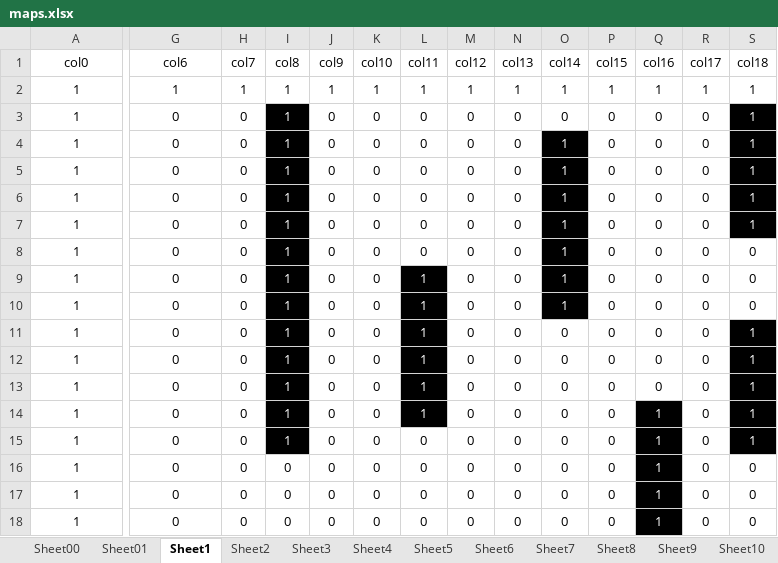
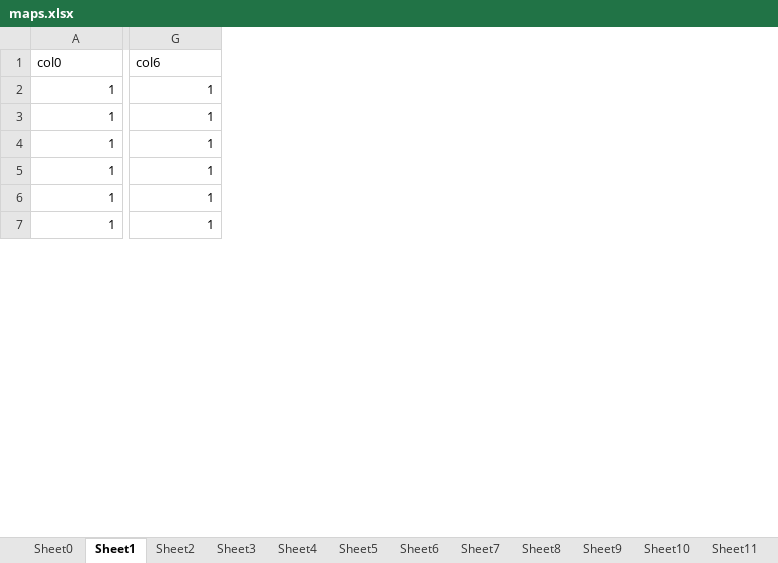
Before and after one commit to AndresDFlores/localization, an Excel workbook: maps.xlsx, sheet Sheet1, drawn as a sheet; only a part is shown, gaps mark what is left out; values as stored, in another font and other column widths than the file's, no borders; removed rows and columns are numbered as before the commit, all else as after; rows hold the shown columns only; the diff covers the shown part only; the diff names each change by its address in the sheet, - before the commit and + after, or states it on an @@ line.

```diff
--- a/maps.xlsx (sheet Sheet1)
+++ b/maps.xlsx (sheet Sheet1)
-sheet tab: Sheet00
+sheet tab: Sheet0
-sheet tab: Sheet01
-column H (col7), rows 2-3: 1 | 0; rows 7-9: all 0
-column I (col8), rows 2-3: 1 | 1; rows 7-9: all 1
-column J (col9), rows 2-3: 1 | 0; rows 7-9: all 0
-column K (col10), rows 2-3: 1 | 0; rows 7-9: all 0
-column L (col11), rows 2-3: 1 | 0; rows 7-9: 0 | 0 | 1
-column M (col12), rows 2-3: 1 | 0; rows 7-9: all 0
-column N (col13), rows 2-3: 1 | 0; rows 7-9: all 0
-column O (col14), rows 2-3: 1 | 0; rows 7-9: all 1
-column P (col15), rows 2-3: 1 | 0; rows 7-9: all 0
-column Q (col16), rows 2-3: 1 | 0; rows 7-9: all 0
-column R (col17), rows 2-3: 1 | 0; rows 7-9: all 0
-column S (col18), rows 2-3: 1 | 1; rows 7-9: 1 | 0 | 0
-A1:G1 alignment: center
+A1:G1 alignment: left
-A2:G3 alignment: center
+A2:G3 alignment: right
-G3 (col6): 0
+G3 (col6): 1
-row 4: 1 | 0 | 0 | 1 | 0 | 0 | 0 | 0 | 0 | 1 | 0 | 0 | 0 | 1
-row 5: 1 | 0 | 0 | 1 | 0 | 0 | 0 | 0 | 0 | 1 | 0 | 0 | 0 | 1
-row 6: 1 | 0 | 0 | 1 | 0 | 0 | 0 | 0 | 0 | 1 | 0 | 0 | 0 | 1
+row 4: 1 | 1
-A5:G7 alignment: center
+A5:G7 alignment: right
-G5:G7 (col6): 0
+G5:G7 (col6): 1
-row 10: 1 | 0 | 0 | 1 | 0 | 0 | 1 | 0 | 0 | 1 | 0 | 0 | 0 | 0
-row 11: 1 | 0 | 0 | 1 | 0 | 0 | 1 | 0 | 0 | 0 | 0 | 0 | 0 | 1
-row 12: 1 | 0 | 0 | 1 | 0 | 0 | 1 | 0 | 0 | 0 | 0 | 0 | 0 | 1
-row 13: 1 | 0 | 0 | 1 | 0 | 0 | 1 | 0 | 0 | 0 | 0 | 0 | 0 | 1
-row 14: 1 | 0 | 0 | 1 | 0 | 0 | 1 | 0 | 0 | 0 | 0 | 1 | 0 | 1
-row 15: 1 | 0 | 0 | 1 | 0 | 0 | 0 | 0 | 0 | 0 | 0 | 1 | 0 | 1
-row 16: 1 | 0 | 0 | 0 | 0 | 0 | 0 | 0 | 0 | 0 | 0 | 1 | 0 | 0
-row 17: 1 | 0 | 0 | 0 | 0 | 0 | 0 | 0 | 0 | 0 | 0 | 1 | 0 | 0
-row 18: 1 | 0 | 0 | 0 | 0 | 0 | 0 | 0 | 0 | 0 | 0 | 1 | 0 | 0
```
Also changed, not shown: 4 removed rows, 4 removed columns, 2 edited cells and cell formats elsewhere in this sheet, sheet Sheet12, sheet Sheet11, other sheet tabs, 58 other files.
